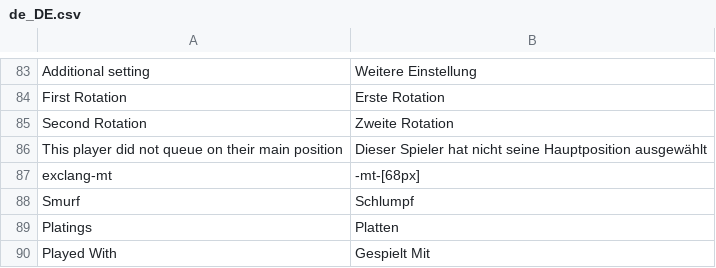
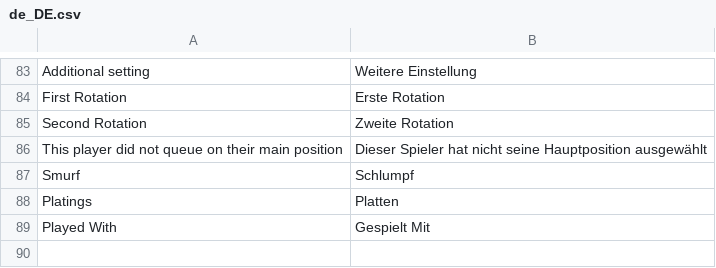
Before and after one commit to DasNerdwork/clashapp, a CSV file: lang/de_DE.csv, drawn as a sheet; only a part is shown, gaps mark what is left out; the diff names each change by its address in the sheet, - before the commit and + after, or states it on an @@ line.

```diff
--- a/lang/de_DE.csv
+++ b/lang/de_DE.csv
-row 87: exclang-mt | -mt-[68px]
```
Also changed, not shown: lang/en_US.csv, 3 other files.
